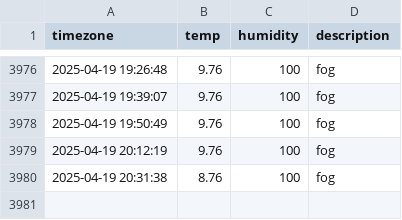
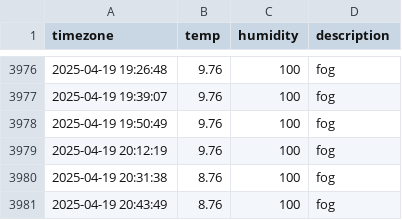
Before and after one commit to osmanthus0204/seoul_weather, a CSV file: seoul_weather.csv, drawn as a sheet; only a part is shown, gaps mark what is left out; the diff names each change by its address in the sheet, - before the commit and + after, or states it on an @@ line.

```diff
--- a/seoul_weather.csv
+++ b/seoul_weather.csv
+row 3981: 2025-04-19 20:43:49 | 8.76 | 100 | fog
```
